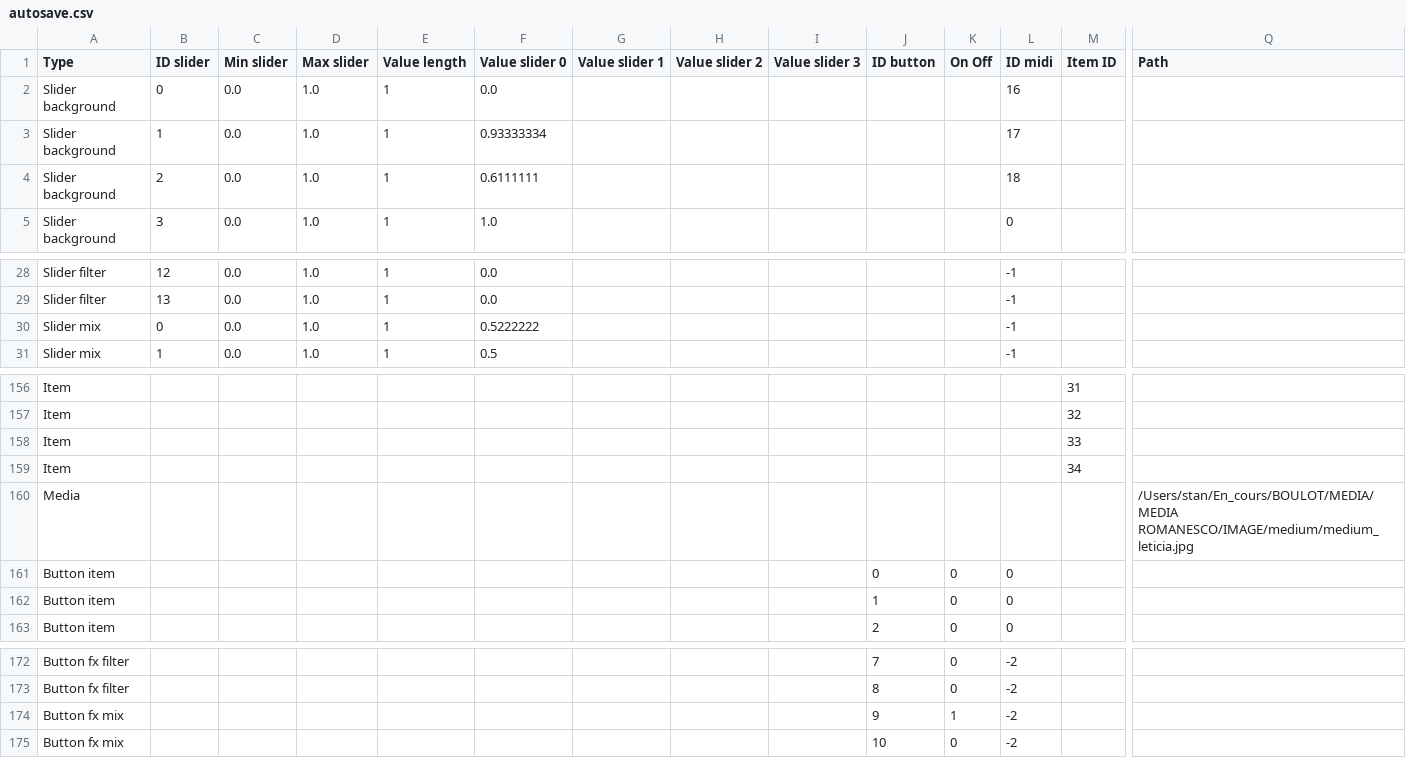
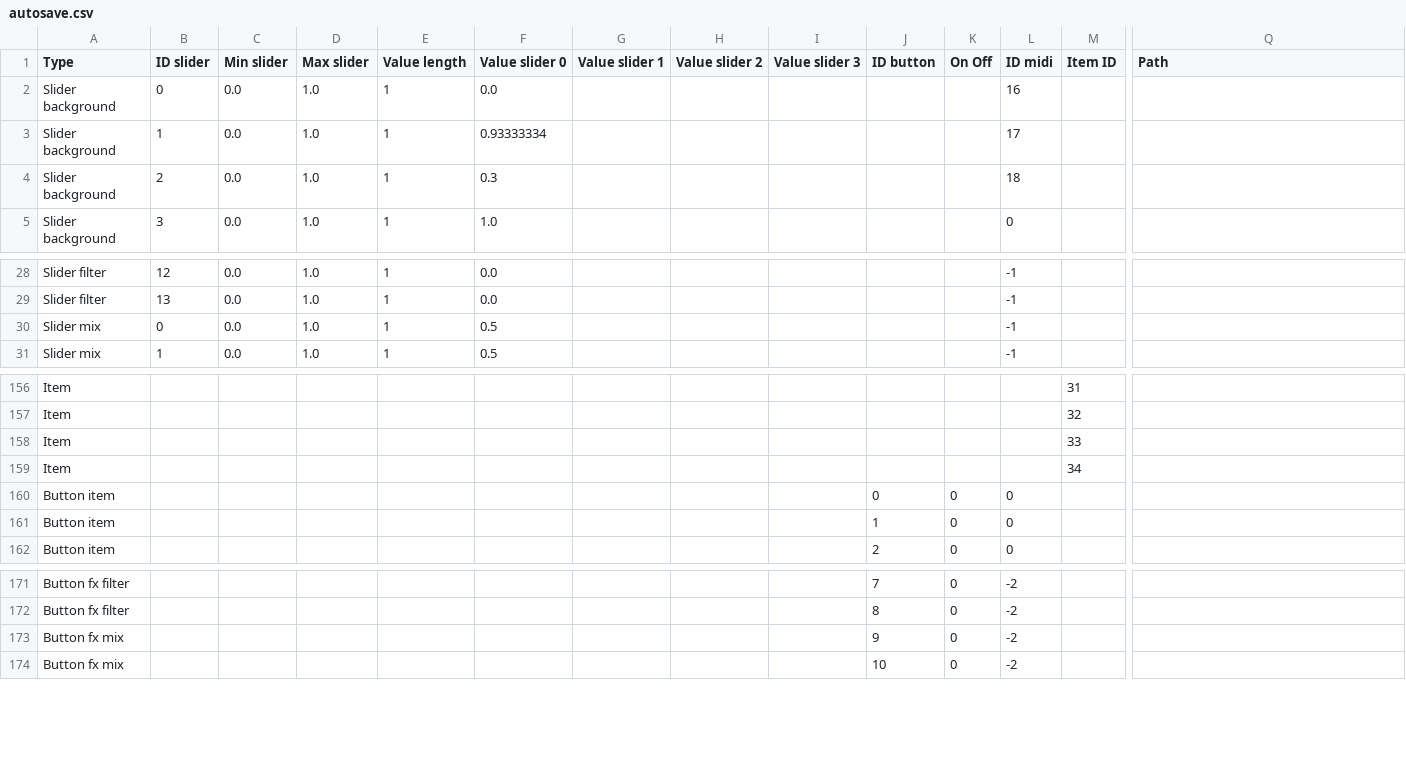
Before and after one commit to knupel/ROMANESCO-Processing, a CSV file: src/sources/autosave.csv, drawn as a sheet; only a part is shown, gaps mark what is left out; removed rows and columns are numbered as before the commit, all else as after; rows hold the shown columns only; the diff names each change by its address in the sheet, - before the commit and + after, or states it on an @@ line.

```diff
--- a/src/sources/autosave.csv
+++ b/src/sources/autosave.csv
-F4 (Value slider 0): 0.6111111
+F4 (Value slider 0): 0.3
-F30 (Value slider 0): 0.5222222
+F30 (Value slider 0): 0.5
-row 160: Media |  |  |  |  |  |  |  |  |  |  |  |  | /Users/stan/En_cours/BOULOT/MEDIA/MEDIA ROMANESCO/IMAGE/medium/medium_leticia.jpg
-K173 (On Off): 1
+K173 (On Off): 0
```
Also changed, not shown: 7 other files.
